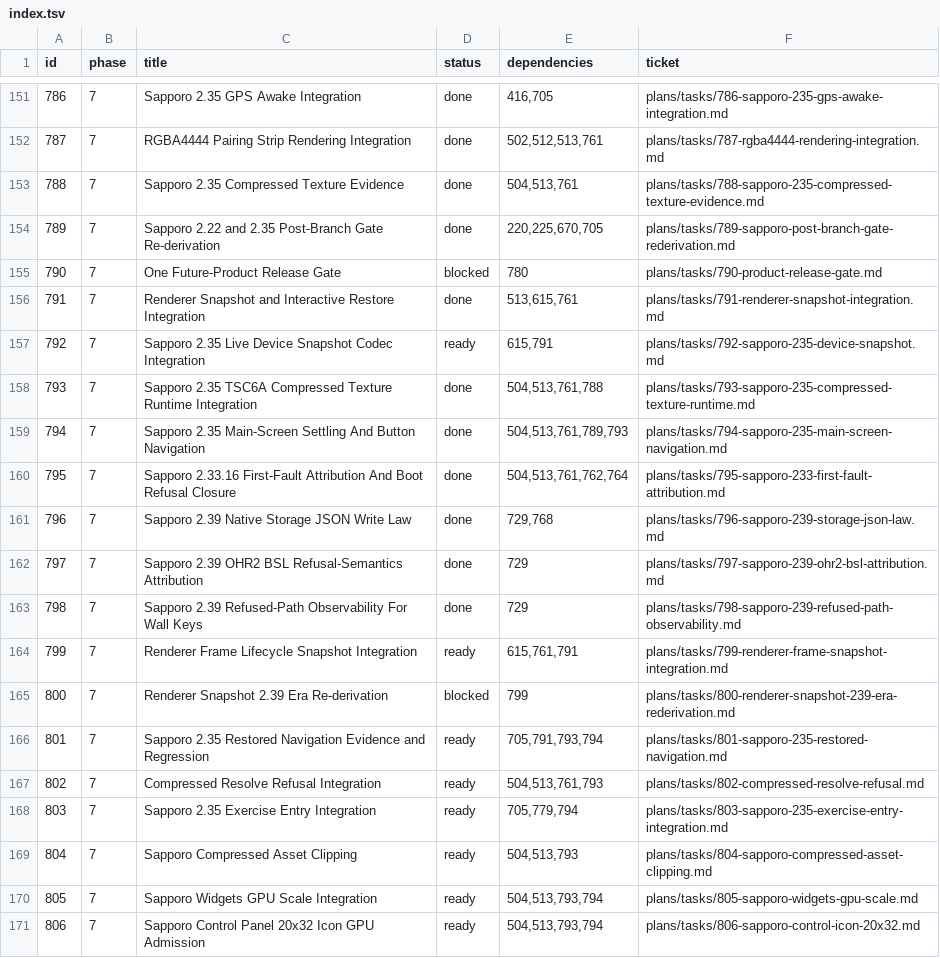
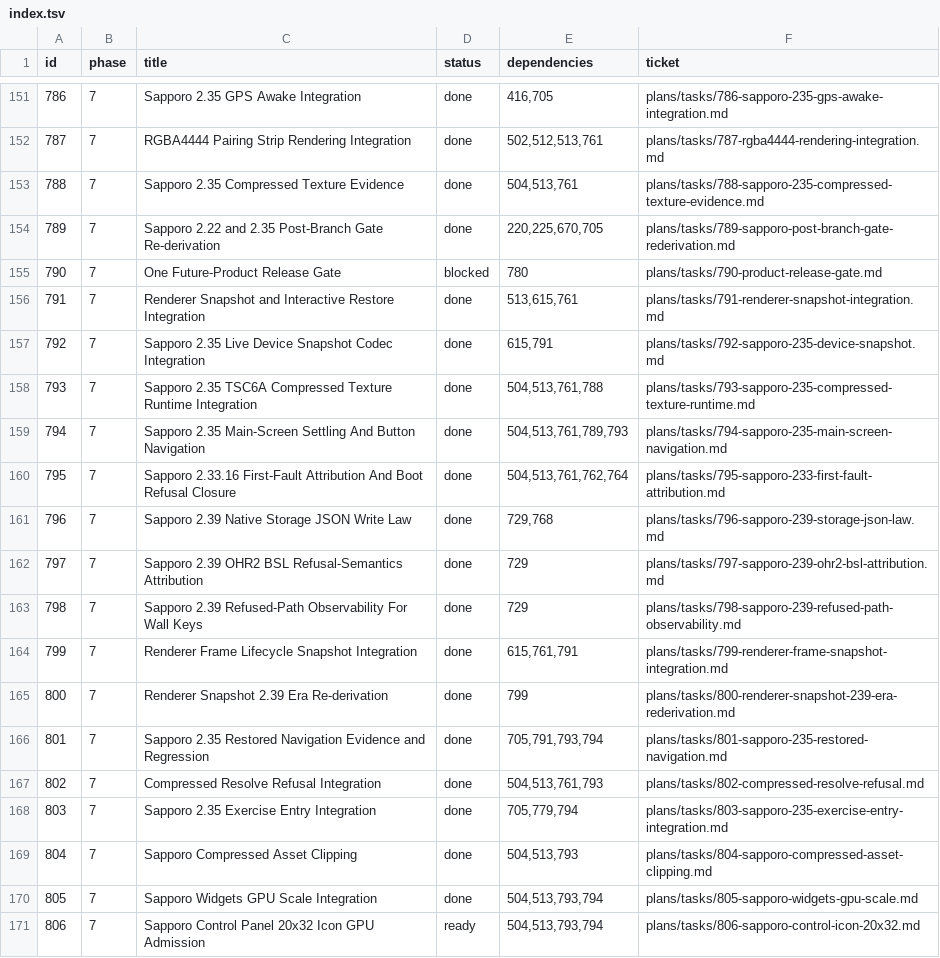
Before and after one commit to palmsnipe/suunto-emu, a TSV file: plans/index.tsv, drawn as a sheet; only a part is shown, gaps mark what is left out.

Commit message:
integrator: promote eight verified tickets to done
Acceptance review pass against the recorded evidence. Promoted to done:
792 (2.35 snapshot codecs), 799 (renderer frame lifecycle), 801
(restored navigation), 802 (compressed resolve refusal), 803 (exercise
entry), 804 (asset clipping), 805 (Widgets GPU scale), and 800 (the
2.39 era re-derivation - its fixture rebuilt byte-exactly and the era
gate 43/43 twice). Each carries a dated note in its ticket file citing
the verifying evidence; index and ticket statuses are synced.

Ticket 806 stays ready: its admission slice is verified but the
acceptance requires zero Control Panel refusals, and the witnessed
asset's auxiliary-bit blocks keep two refusals by design
(E-SAP-0059/0060). The 21-bit auxiliary-region law needs its own scoped
ticket. The 2.33 display chain (E-SAP-0052..0061) likewise stops until
its compat intervention is scoped.

Unblocked: 783 (the post-erase era audit). The release-gate line
(715/718) remains blocked on 710 instances. make check 0 failed;
task contracts 170 valid.

```diff
--- a/plans/index.tsv
+++ b/plans/index.tsv
@@ -156,3 +156,3 @@ id	phase	title	status	dependencies	ticket
 791	7	Renderer Snapshot and Interactive Restore Integration	done	513,615,761	plans/tasks/791-renderer-snapshot-integration.md
-792	7	Sapporo 2.35 Live Device Snapshot Codec Integration	ready	615,791	plans/tasks/792-sapporo-235-device-snapshot.md
+792	7	Sapporo 2.35 Live Device Snapshot Codec Integration	done	615,791	plans/tasks/792-sapporo-235-device-snapshot.md
 793	7	Sapporo 2.35 TSC6A Compressed Texture Runtime Integration	done	504,513,761,788	plans/tasks/793-sapporo-235-compressed-texture-runtime.md
@@ -163,9 +163,9 @@ id	phase	title	status	dependencies	ticket
 798	7	Sapporo 2.39 Refused-Path Observability For Wall Keys	done	729	plans/tasks/798-sapporo-239-refused-path-observability.md
-799	7	Renderer Frame Lifecycle Snapshot Integration	ready	615,761,791	plans/tasks/799-renderer-frame-snapshot-integration.md
-800	7	Renderer Snapshot 2.39 Era Re-derivation	blocked	799	plans/tasks/800-renderer-snapshot-239-era-rederivation.md
-801	7	Sapporo 2.35 Restored Navigation Evidence and Regression	ready	705,791,793,794	plans/tasks/801-sapporo-235-restored-navigation.md
-802	7	Compressed Resolve Refusal Integration	ready	504,513,761,793	plans/tasks/802-compressed-resolve-refusal.md
-803	7	Sapporo 2.35 Exercise Entry Integration	ready	705,779,794	plans/tasks/803-sapporo-235-exercise-entry-integration.md
-804	7	Sapporo Compressed Asset Clipping	ready	504,513,793	plans/tasks/804-sapporo-compressed-asset-clipping.md
-805	7	Sapporo Widgets GPU Scale Integration	ready	504,513,793,794	plans/tasks/805-sapporo-widgets-gpu-scale.md
+799	7	Renderer Frame Lifecycle Snapshot Integration	done	615,761,791	plans/tasks/799-renderer-frame-snapshot-integration.md
+800	7	Renderer Snapshot 2.39 Era Re-derivation	done	799	plans/tasks/800-renderer-snapshot-239-era-rederivation.md
+801	7	Sapporo 2.35 Restored Navigation Evidence and Regression	done	705,791,793,794	plans/tasks/801-sapporo-235-restored-navigation.md
+802	7	Compressed Resolve Refusal Integration	done	504,513,761,793	plans/tasks/802-compressed-resolve-refusal.md
+803	7	Sapporo 2.35 Exercise Entry Integration	done	705,779,794	plans/tasks/803-sapporo-235-exercise-entry-integration.md
+804	7	Sapporo Compressed Asset Clipping	done	504,513,793	plans/tasks/804-sapporo-compressed-asset-clipping.md
+805	7	Sapporo Widgets GPU Scale Integration	done	504,513,793,794	plans/tasks/805-sapporo-widgets-gpu-scale.md
 806	7	Sapporo Control Panel 20x32 Icon GPU Admission	ready	504,513,793,794	plans/tasks/806-sapporo-control-icon-20x32.md
```
Also changed, not shown: 9 other files.
